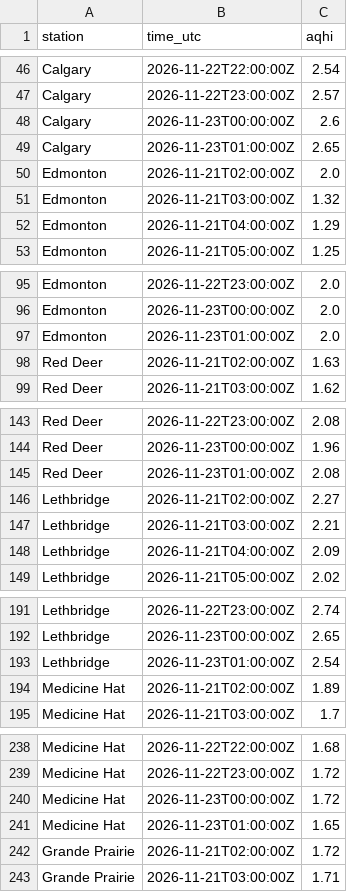
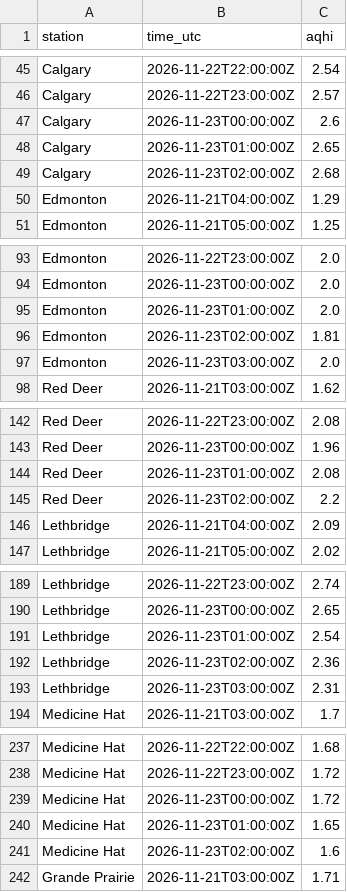
Before and after one commit to maymankhan1-web/alberta-air-quality-tracker, a CSV file: data/aqhi_recent.csv, drawn as a sheet; only a part is shown, gaps mark what is left out; the diff covers the shown part only.

```diff
--- a/data/aqhi_recent.csv
+++ b/data/aqhi_recent.csv
@@ -49,4 +48,3 @@ Calgary,2026-11-23T00:00:00Z,2.6
 Calgary,2026-11-23T01:00:00Z,2.65
-Edmonton,2026-11-21T02:00:00Z,2.0
-Edmonton,2026-11-21T03:00:00Z,1.32
+Calgary,2026-11-23T02:00:00Z,2.68
 Edmonton,2026-11-21T04:00:00Z,1.29
@@ -97,3 +95,4 @@ Edmonton,2026-11-23T00:00:00Z,2.0
 Edmonton,2026-11-23T01:00:00Z,2.0
-Red Deer,2026-11-21T02:00:00Z,1.63
+Edmonton,2026-11-23T02:00:00Z,1.81
+Edmonton,2026-11-23T03:00:00Z,2.0
 Red Deer,2026-11-21T03:00:00Z,1.62
@@ -145,4 +144,3 @@ Red Deer,2026-11-23T00:00:00Z,1.96
 Red Deer,2026-11-23T01:00:00Z,2.08
-Lethbridge,2026-11-21T02:00:00Z,2.27
-Lethbridge,2026-11-21T03:00:00Z,2.21
+Red Deer,2026-11-23T02:00:00Z,2.2
 Lethbridge,2026-11-21T04:00:00Z,2.09
@@ -193,3 +191,4 @@ Lethbridge,2026-11-23T00:00:00Z,2.65
 Lethbridge,2026-11-23T01:00:00Z,2.54
-Medicine Hat,2026-11-21T02:00:00Z,1.89
+Lethbridge,2026-11-23T02:00:00Z,2.36
+Lethbridge,2026-11-23T03:00:00Z,2.31
 Medicine Hat,2026-11-21T03:00:00Z,1.7
@@ -241,3 +240,3 @@ Medicine Hat,2026-11-23T00:00:00Z,1.72
 Medicine Hat,2026-11-23T01:00:00Z,1.65
-Grande Prairie,2026-11-21T02:00:00Z,1.72
+Medicine Hat,2026-11-23T02:00:00Z,1.6
 Grande Prairie,2026-11-21T03:00:00Z,1.71
```
Also changed, not shown: 2 added rows and 2 removed rows elsewhere in this file, 1 other file.
